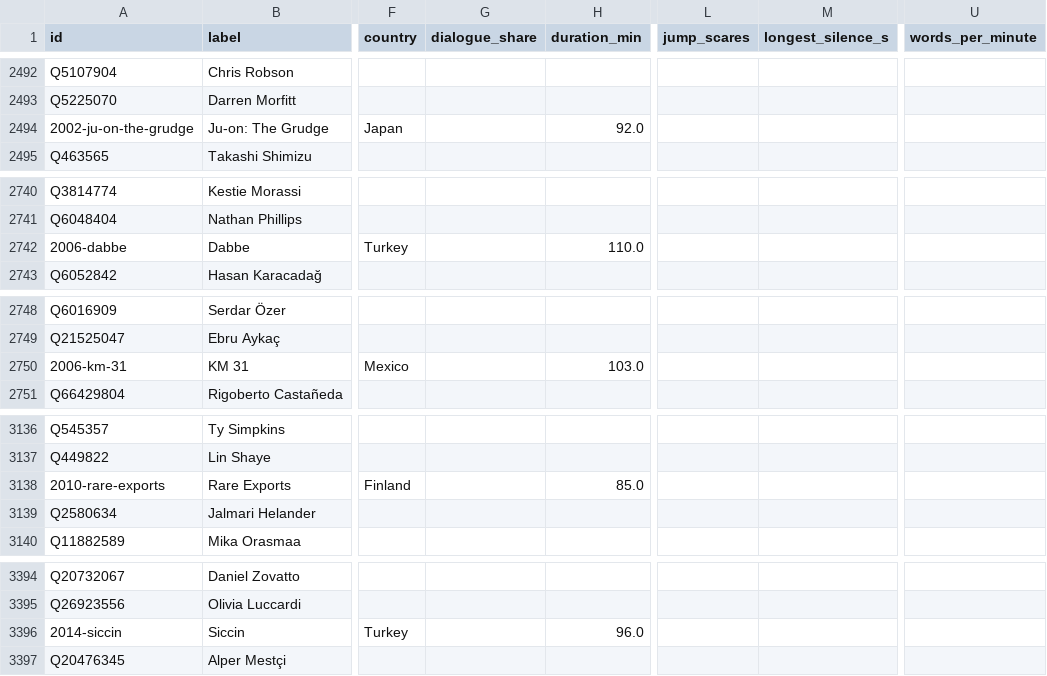
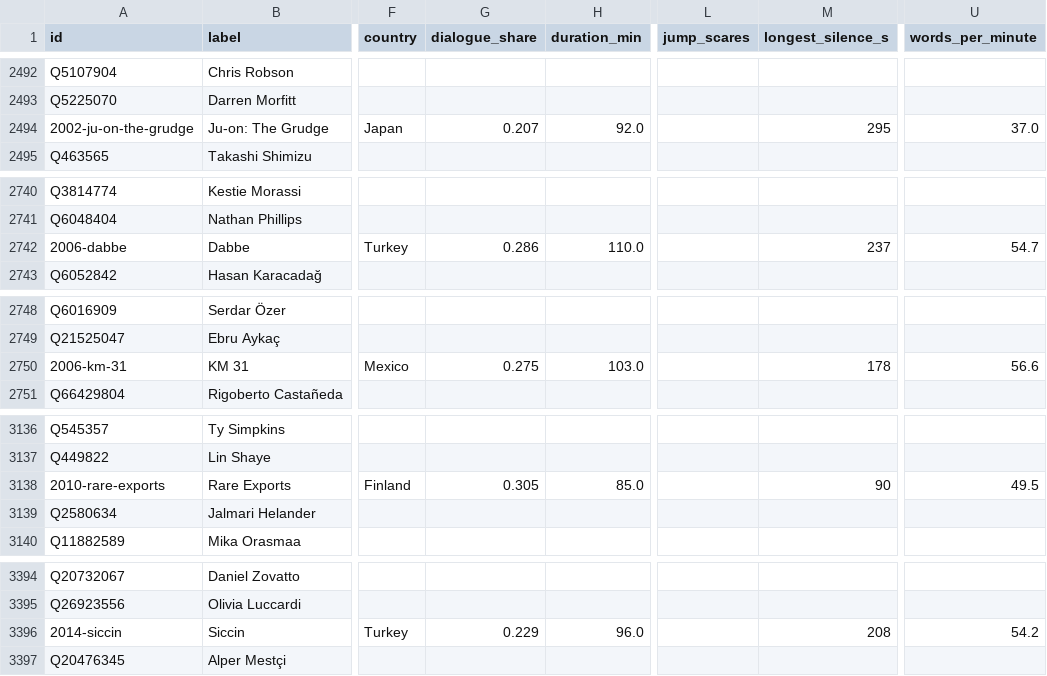
Before and after one commit to shafeeqshajahanliver/bloodline, a CSV file: graph/nodes.csv, drawn as a sheet; only a part is shown, gaps mark what is left out; the diff covers the shown part only; the diff names each change by its address in the sheet, - before the commit and + after, or states it on an @@ line.

```diff
--- a/graph/nodes.csv
+++ b/graph/nodes.csv
-G2494 (dialogue_share): (empty)
+G2494 (dialogue_share): 0.207
-M2494 (longest_silence_s): (empty)
+M2494 (longest_silence_s): 295
-U2494 (words_per_minute): (empty)
+U2494 (words_per_minute): 37.0
-G2742 (dialogue_share): (empty)
+G2742 (dialogue_share): 0.286
-M2742 (longest_silence_s): (empty)
+M2742 (longest_silence_s): 237
-U2742 (words_per_minute): (empty)
+U2742 (words_per_minute): 54.7
-G2750 (dialogue_share): (empty)
+G2750 (dialogue_share): 0.275
-M2750 (longest_silence_s): (empty)
+M2750 (longest_silence_s): 178
-U2750 (words_per_minute): (empty)
+U2750 (words_per_minute): 56.6
-G3138 (dialogue_share): (empty)
+G3138 (dialogue_share): 0.305
-M3138 (longest_silence_s): (empty)
+M3138 (longest_silence_s): 90
-U3138 (words_per_minute): (empty)
+U3138 (words_per_minute): 49.5
-G3396 (dialogue_share): (empty)
+G3396 (dialogue_share): 0.229
-M3396 (longest_silence_s): (empty)
+M3396 (longest_silence_s): 208
-U3396 (words_per_minute): (empty)
+U3396 (words_per_minute): 54.2
```
Also changed, not shown: 24 edited cells elsewhere in this file, films.csv, 36 other files.
